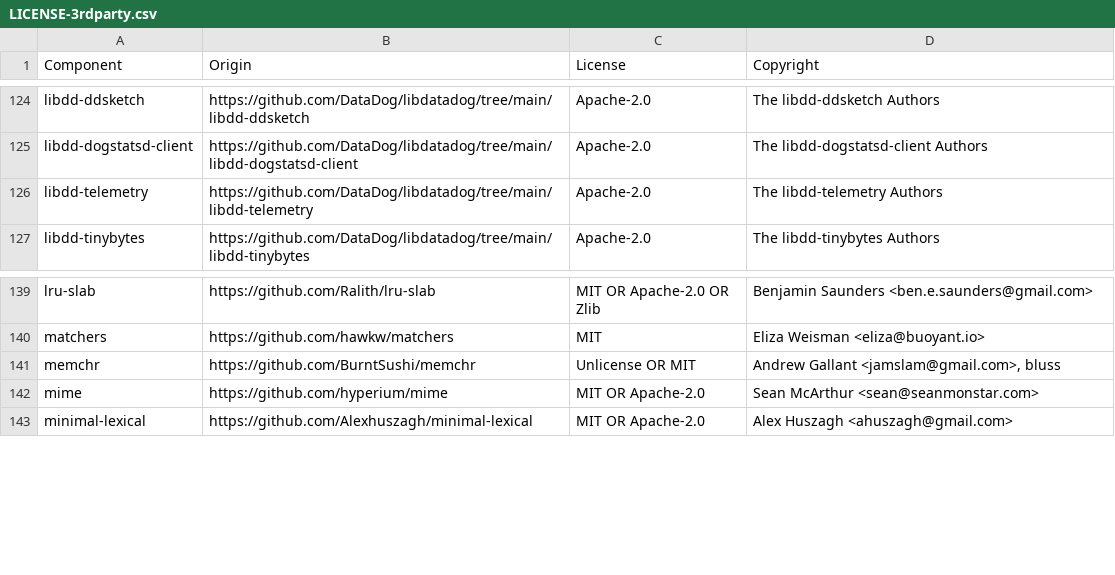
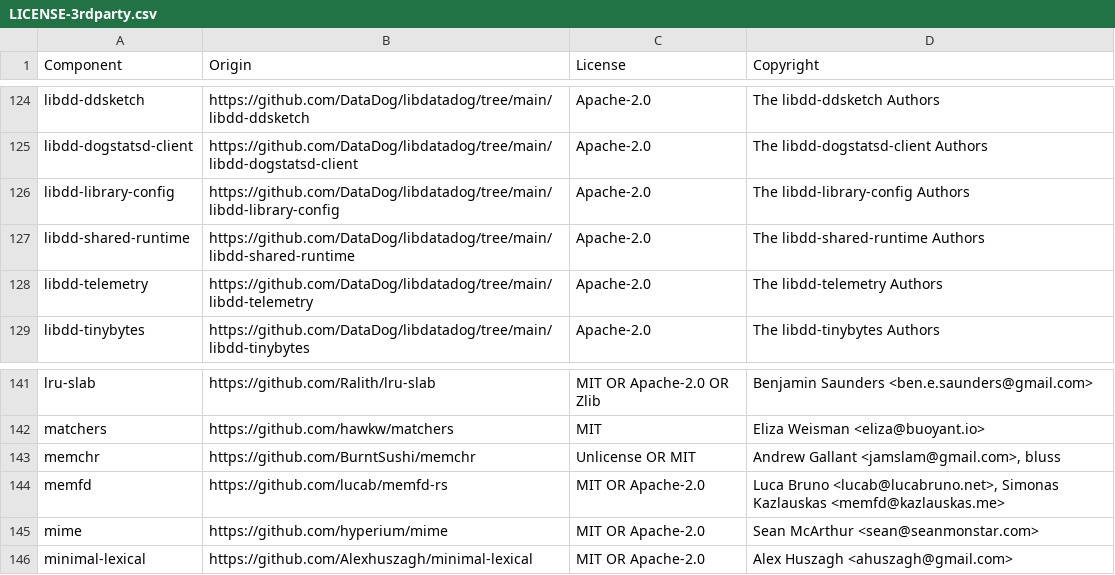
Before and after one commit to DataDog/serverless-components, a CSV file: LICENSE-3rdparty.csv, drawn as a sheet; only a part is shown, gaps mark what is left out; the diff names each change by its address in the sheet, - before the commit and + after, or states it on an @@ line.

```diff
--- a/LICENSE-3rdparty.csv
+++ b/LICENSE-3rdparty.csv
+row 126: libdd-library-config | https://github.com/DataDog/libdatadog/tree/main/libdd-library-config | Apache-2.0 | The libdd-library-config Authors
+row 127: libdd-shared-runtime | https://github.com/DataDog/libdatadog/tree/main/libdd-shared-runtime | Apache-2.0 | The libdd-shared-runtime Authors
+row 144: memfd | https://github.com/lucab/memfd-rs | MIT OR Apache-2.0 | Luca Bruno <lucab@lucabruno.net>, Simonas Kazlauskas <memfd@kazlauskas.me>
```
Also changed, not shown: 15 other files.
